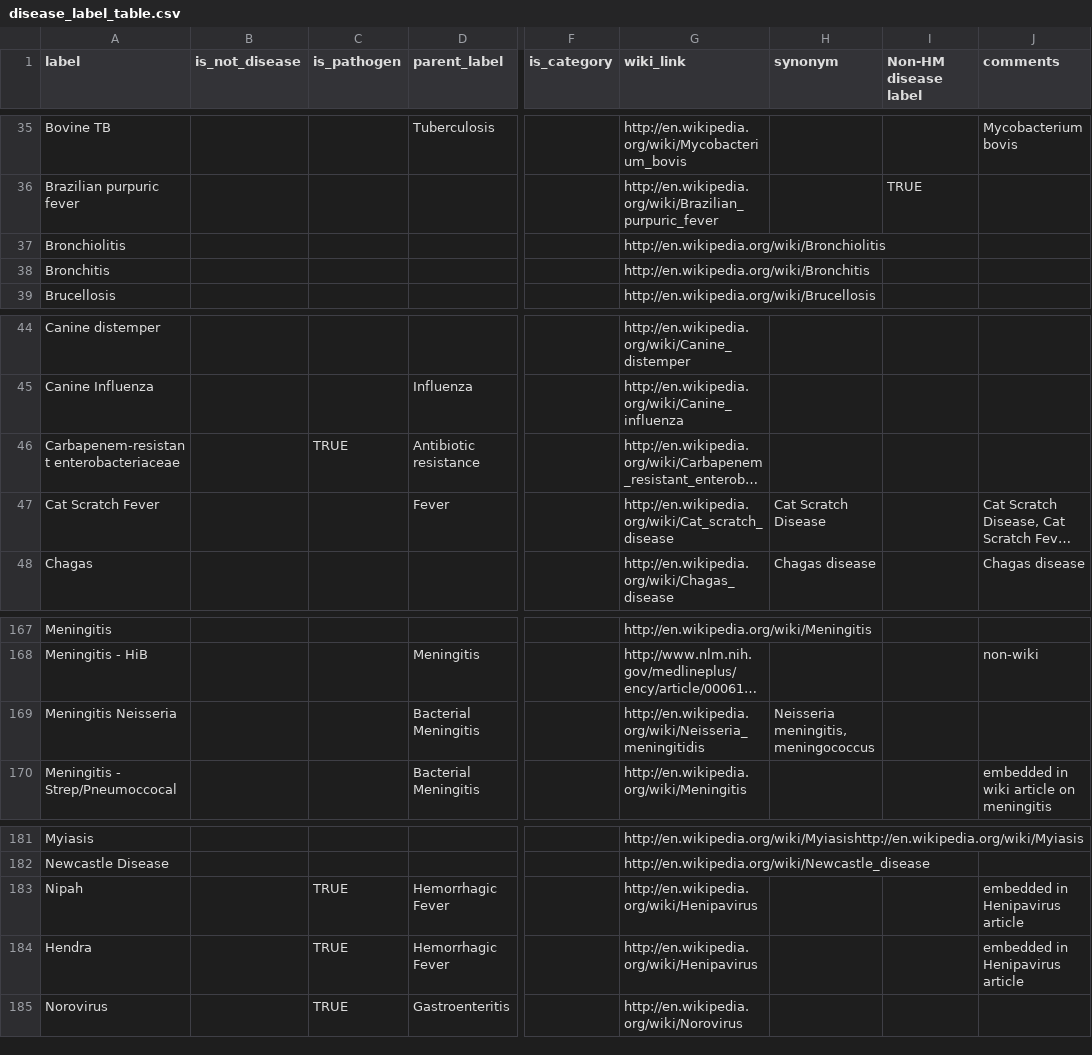
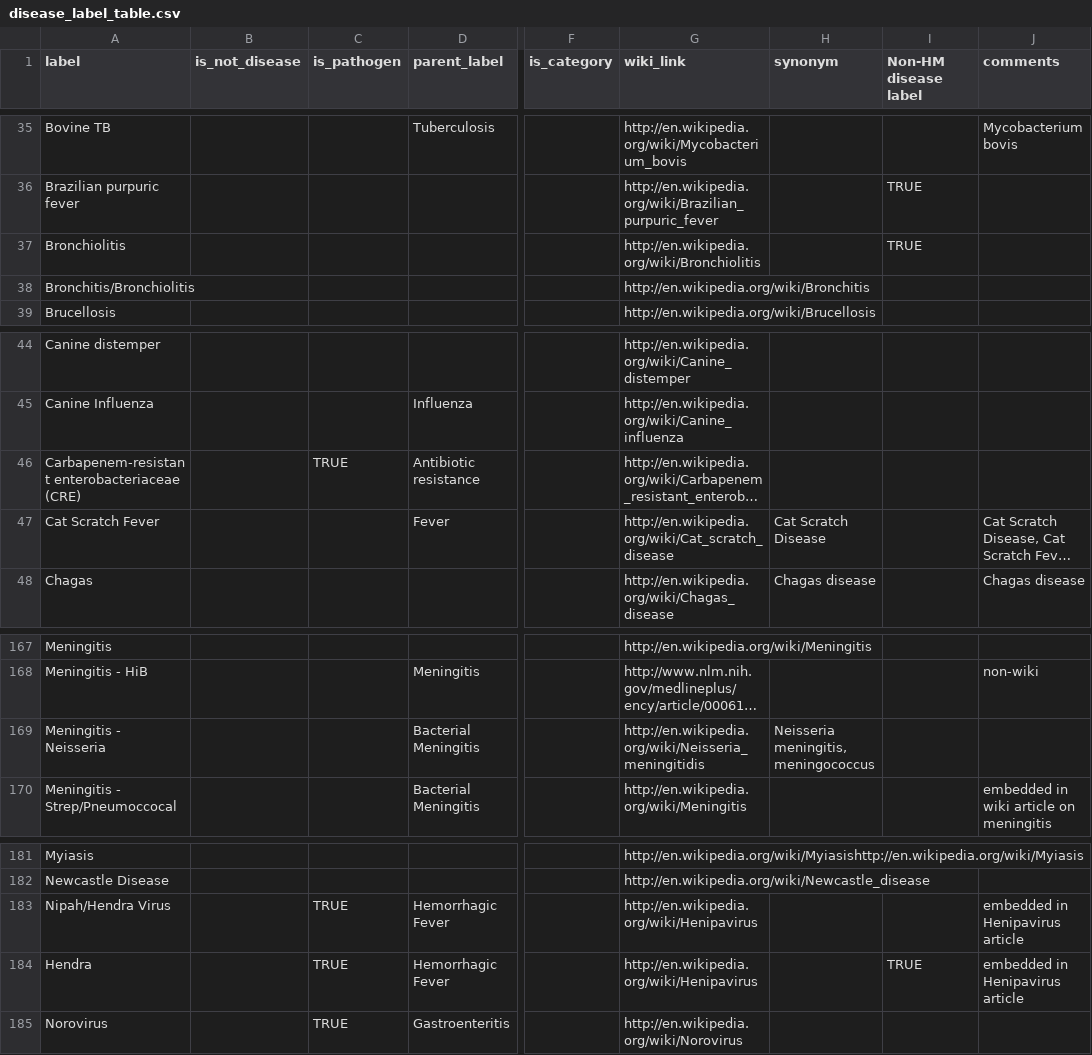
Before and after one commit to ecohealthalliance/grits-api, a CSV file: disease_label_table.csv, drawn as a sheet; only a part is shown, gaps mark what is left out; long unchanged cells end in …; the diff names each change by its address in the sheet, - before the commit and + after, or states it on an @@ line.

Commit message:
fixing missing label bugs + maybe fixed out of memeory crash

```diff
--- a/disease_label_table.csv
+++ b/disease_label_table.csv
-I37 (Non-HM disease label): (empty)
+I37 (Non-HM disease label): TRUE
-A38 (label): Bronchitis
+A38 (label): Bronchitis/Bronchiolitis
-A46 (label): Carbapenem-resistant enterobacteriaceae
+A46 (label): Carbapenem-resistant enterobacteriaceae (CRE)
-A169 (label): Meningitis Neisseria
+A169 (label): Meningitis - Neisseria
-A183 (label): Nipah
+A183 (label): Nipah/Hendra Virus
-I184 (Non-HM disease label): (empty)
+I184 (Non-HM disease label): TRUE
```
Also changed, not shown: 2 other files.
